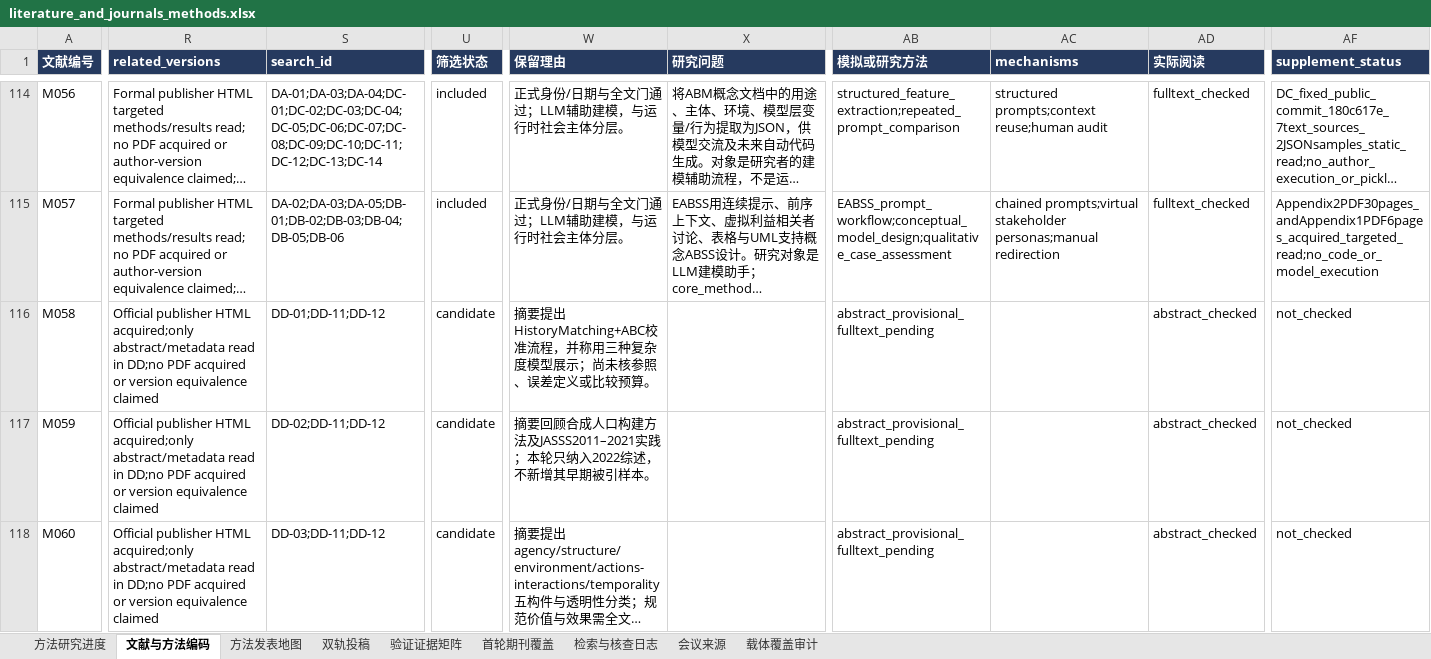
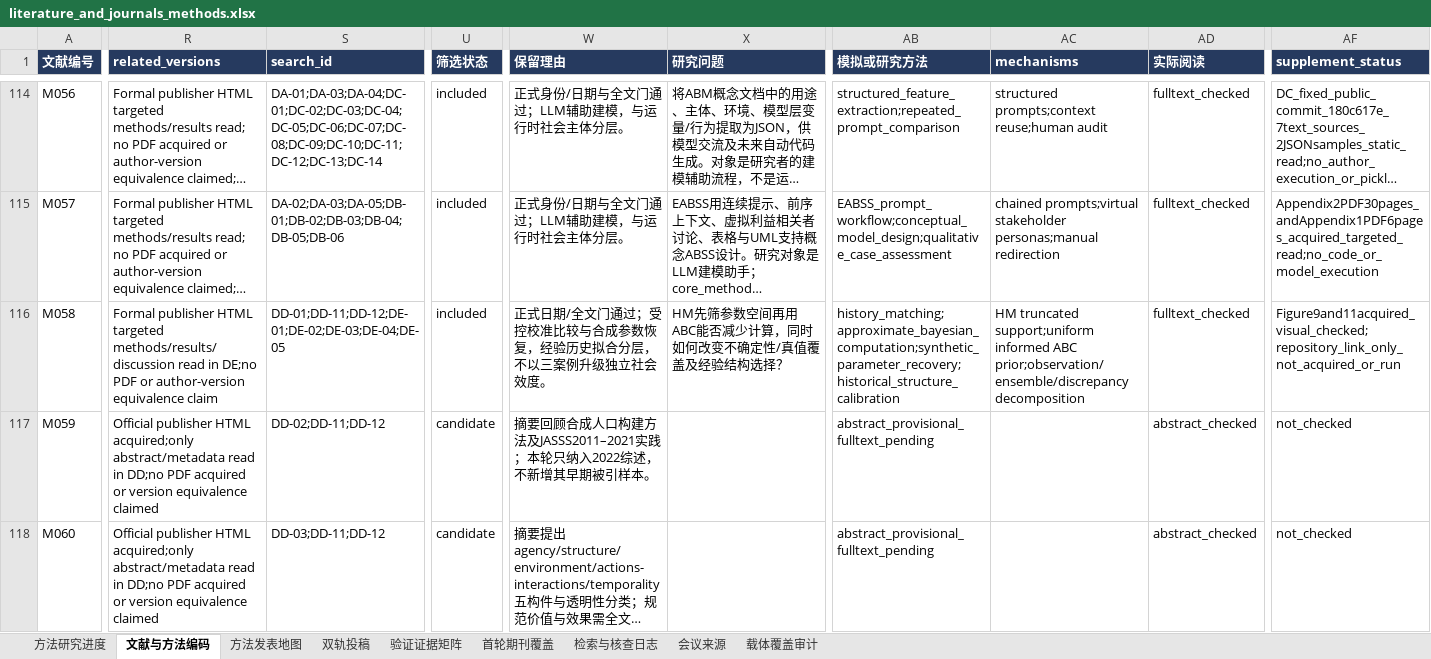
Before and after one commit to BNU-CCR/Agent-EX, an Excel workbook: literature-review/exports/literature_and_journals_methods.xlsx, sheet 文献与方法编码, drawn as a sheet; only a part is shown, gaps mark what is left out; long unchanged cells end in …; values as stored, in another font and other column widths than the file's, no borders; the diff covers the shown part only; the diff names each change by its address in the sheet, - before the commit and + after, or states it on an @@ line.

Commit message:
docs(literature): read HM-ABC calibration and coverage tradeoffs

```diff
--- a/literature-review/exports/literature_and_journals_methods.xlsx (sheet 文献与方法编码)
+++ b/literature-review/exports/literature_and_journals_methods.xlsx (sheet 文献与方法编码)
-R116 (related_versions): Official publisher HTML acquired;only abstract/metadata read in DD;no PDF acquired or version equivalence claimed
+R116 (related_versions): Formal publisher HTML targeted methods/results/discussion read in DE;no PDF or author-version equivalence claim
-S116 (search_id): DD-01;DD-11;DD-12
+S116 (search_id): DD-01;DD-11;DD-12;DE-01;DE-02;DE-03;DE-04;DE-05
-U116 (筛选状态): candidate
+U116 (筛选状态): included
-W116 (保留理由): 摘要提出HistoryMatching+ABC校准流程，并称用三种复杂度模型展示；尚未核参照、误差定义或比较预算。
+W116 (保留理由): 正式日期/全文门通过；受控校准比较与合成参数恢复，经验历史拟合分层，不以三案例升级独立社会效度。
-X116 (研究问题): (empty)
+X116 (研究问题): HM先筛参数空间再用ABC能否减少计算，同时如何改变不确定性/真值覆盖及经验结构选择？
-AB116 (模拟或研究方法): abstract_provisional_fulltext_pending
+AB116 (模拟或研究方法): history_matching;approximate_bayesian_computation;synthetic_parameter_recovery;historical_structure_calibration
-AC116 (mechanisms): (empty)
+AC116 (mechanisms): HM truncated support;uniform informed ABC prior;observation/ensemble/discrepancy decomposition
-AD116 (实际阅读): abstract_checked
+AD116 (实际阅读): fulltext_checked
-AF116 (supplement_status): not_checked
+AF116 (supplement_status): Figure9and11acquired_visual_checked;repository_link_only_not_acquired_or_run
```
Also changed, not shown: 13 edited cells elsewhere in this sheet, sheet 检索与核查日志, sheet 验证证据矩阵, sheet 方法研究进度, sheet 双轨投稿, sheet 方法发表地图, 28 other files.
